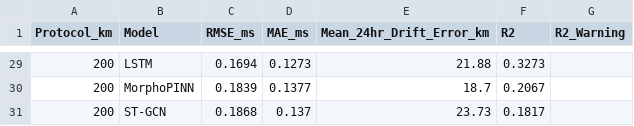
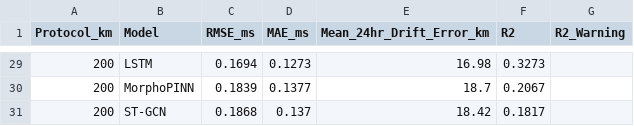
Before and after one commit to siya-ayis/MorphoPINN, a CSV file: data/processed/final_comparison_table.csv, drawn as a sheet; only a part is shown, gaps mark what is left out; the diff covers the shown part only.

```diff
--- a/data/processed/final_comparison_table.csv
+++ b/data/processed/final_comparison_table.csv
@@ -29,3 +29,3 @@ Protocol_km,Model,RMSE_ms,MAE_ms,Mean_24hr_Drift_Error_km,R2,R2_Warning
-200,LSTM,0.1694,0.1273,21.88,0.3273,
+200,LSTM,0.1694,0.1273,16.98,0.3273,
 200,MorphoPINN,0.1839,0.1377,18.7,0.2067,
-200,ST-GCN,0.1868,0.137,23.73,0.1817,
+200,ST-GCN,0.1868,0.137,18.42,0.1817,
```
Also changed, not shown: 23 edited cells elsewhere in this file, 6 other files.
